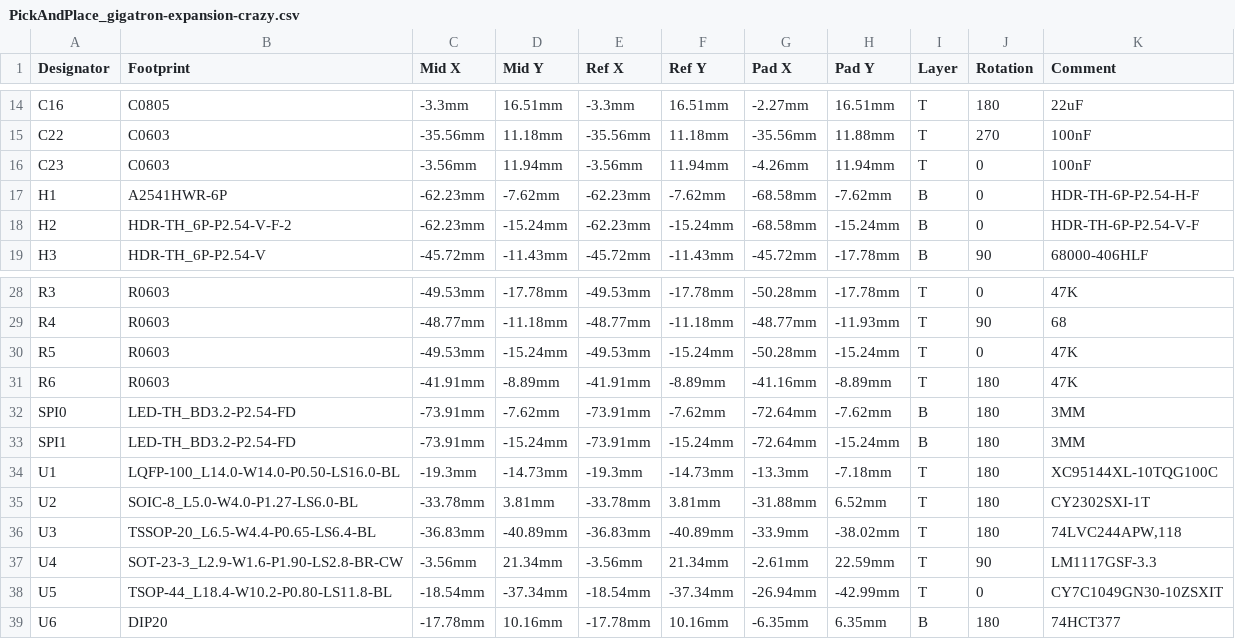
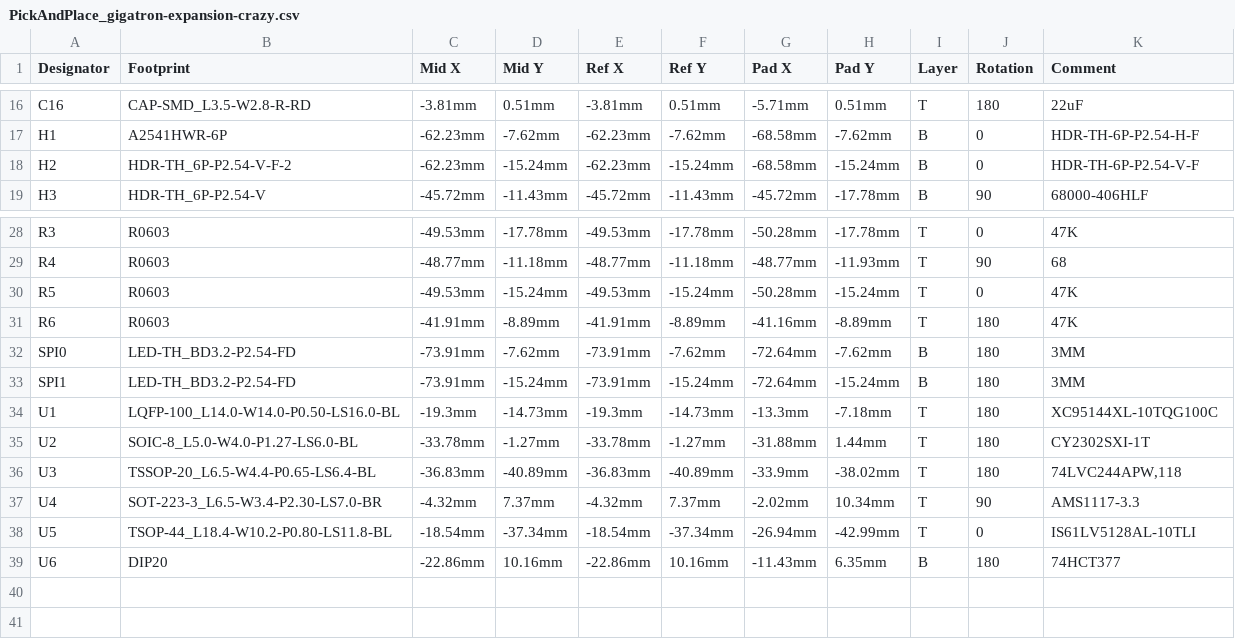
Before and after one commit to lb3361/gigatron-lb, a CSV file: extension-crazy/PickAndPlace_gigatron-expansion-crazy.csv, drawn as a sheet; only a part is shown, gaps mark what is left out; removed rows and columns are numbered as before the commit, all else as after; the diff covers the shown part only; the diff names each change by its address in the sheet, - before the commit and + after, or states it on an @@ line.

```diff
--- a/extension-crazy/PickAndPlace_gigatron-expansion-crazy.csv
+++ b/extension-crazy/PickAndPlace_gigatron-expansion-crazy.csv
-B16 (Footprint): C0805
+B16 (Footprint): CAP-SMD_L3.5-W2.8-R-RD
-C16 (Mid X): -3.3mm
+C16 (Mid X): -3.81mm
-D16 (Mid Y): 16.51mm
+D16 (Mid Y): 0.51mm
-E16 (Ref X): -3.3mm
+E16 (Ref X): -3.81mm
-F16 (Ref Y): 16.51mm
+F16 (Ref Y): 0.51mm
-G16 (Pad X): -2.27mm
+G16 (Pad X): -5.71mm
-H16 (Pad Y): 16.51mm
+H16 (Pad Y): 0.51mm
-row 15: C22 | C0603 | -35.56mm | 11.18mm | -35.56mm | 11.18mm | -35.56mm | 11.88mm | T | 270 | 100nF
-row 16: C23 | C0603 | -3.56mm | 11.94mm | -3.56mm | 11.94mm | -4.26mm | 11.94mm | T | 0 | 100nF
-D35 (Mid Y): 3.81mm
+D35 (Mid Y): -1.27mm
-F35 (Ref Y): 3.81mm
+F35 (Ref Y): -1.27mm
-H35 (Pad Y): 6.52mm
+H35 (Pad Y): 1.44mm
-B37 (Footprint): SOT-23-3_L2.9-W1.6-P1.90-LS2.8-BR-CW
+B37 (Footprint): SOT-223-3_L6.5-W3.4-P2.30-LS7.0-BR
-C37 (Mid X): -3.56mm
+C37 (Mid X): -4.32mm
-D37 (Mid Y): 21.34mm
+D37 (Mid Y): 7.37mm
-E37 (Ref X): -3.56mm
+E37 (Ref X): -4.32mm
-F37 (Ref Y): 21.34mm
+F37 (Ref Y): 7.37mm
-G37 (Pad X): -2.61mm
+G37 (Pad X): -2.02mm
-H37 (Pad Y): 22.59mm
+H37 (Pad Y): 10.34mm
-K37 (Comment): LM1117GSF-3.3
+K37 (Comment): AMS1117-3.3
-K38 (Comment): CY7C1049GN30-10ZSXIT
+K38 (Comment): IS61LV5128AL-10TLI
-C39 (Mid X): -17.78mm
+C39 (Mid X): -22.86mm
-E39 (Ref X): -17.78mm
+E39 (Ref X): -22.86mm
-G39 (Pad X): -6.35mm
+G39 (Pad X): -11.43mm
```
Also changed, not shown: 2 added rows and 29 edited cells elsewhere in this file, extension-crazy/BOM_gigatron-expansion-crazy.csv, 11 other files.
